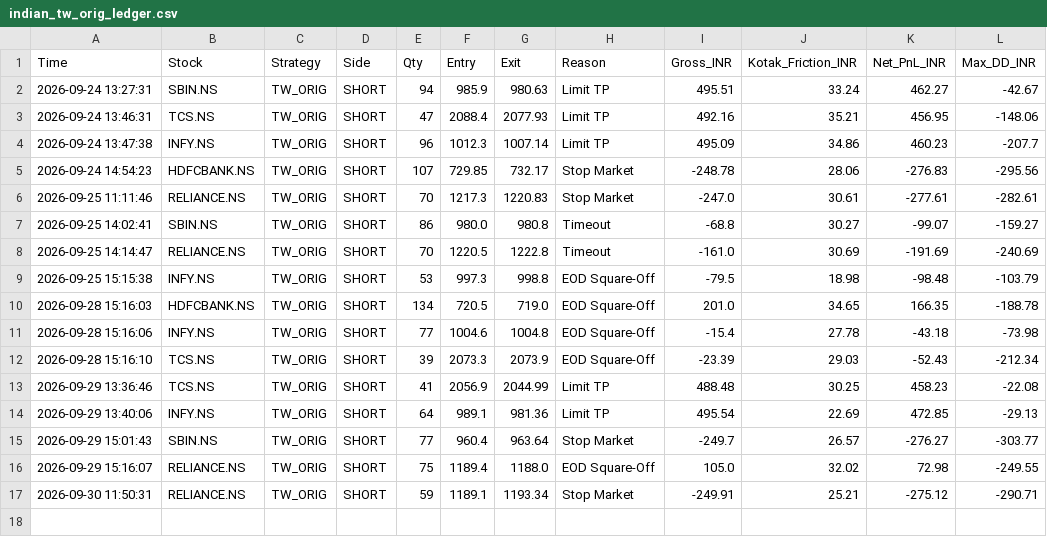
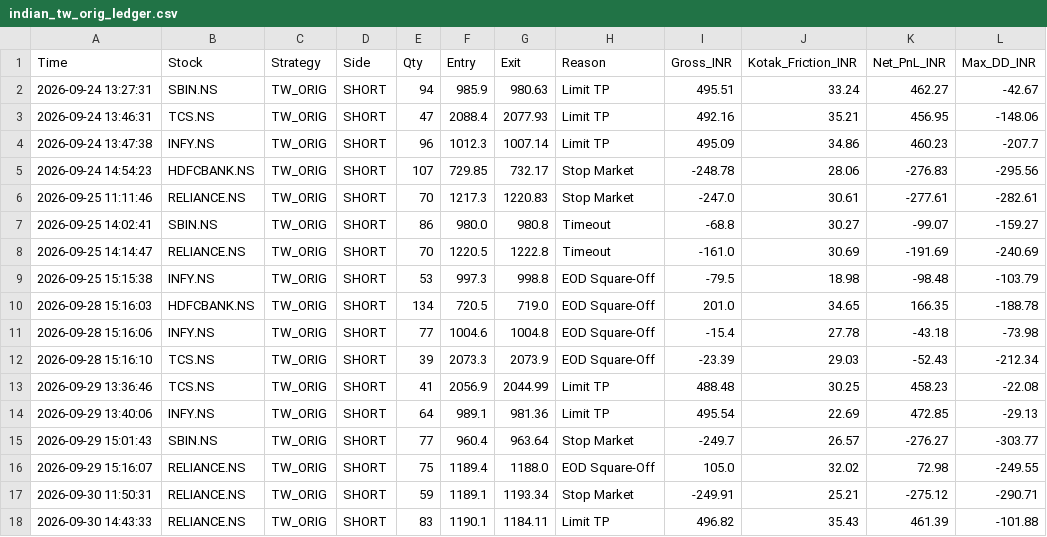
Before and after one commit to harnepal-hub/amte-indian-terminal, a CSV file: indian_tw_orig_ledger.csv, drawn as a sheet; the diff names each change by its address in the sheet, - before the commit and + after, or states it on an @@ line.

Commit message:
Auto-log TW_ORIG trade RELIANCE.NS at 2026-09-30 14:43:33

```diff
--- a/indian_tw_orig_ledger.csv
+++ b/indian_tw_orig_ledger.csv
+row 18: 2026-09-30 14:43:33 | RELIANCE.NS | TW_ORIG | SHORT | 83 | 1190.1 | 1184.11 | Limit TP | 496.82 | 35.43 | 461.39 | -101.88
```
